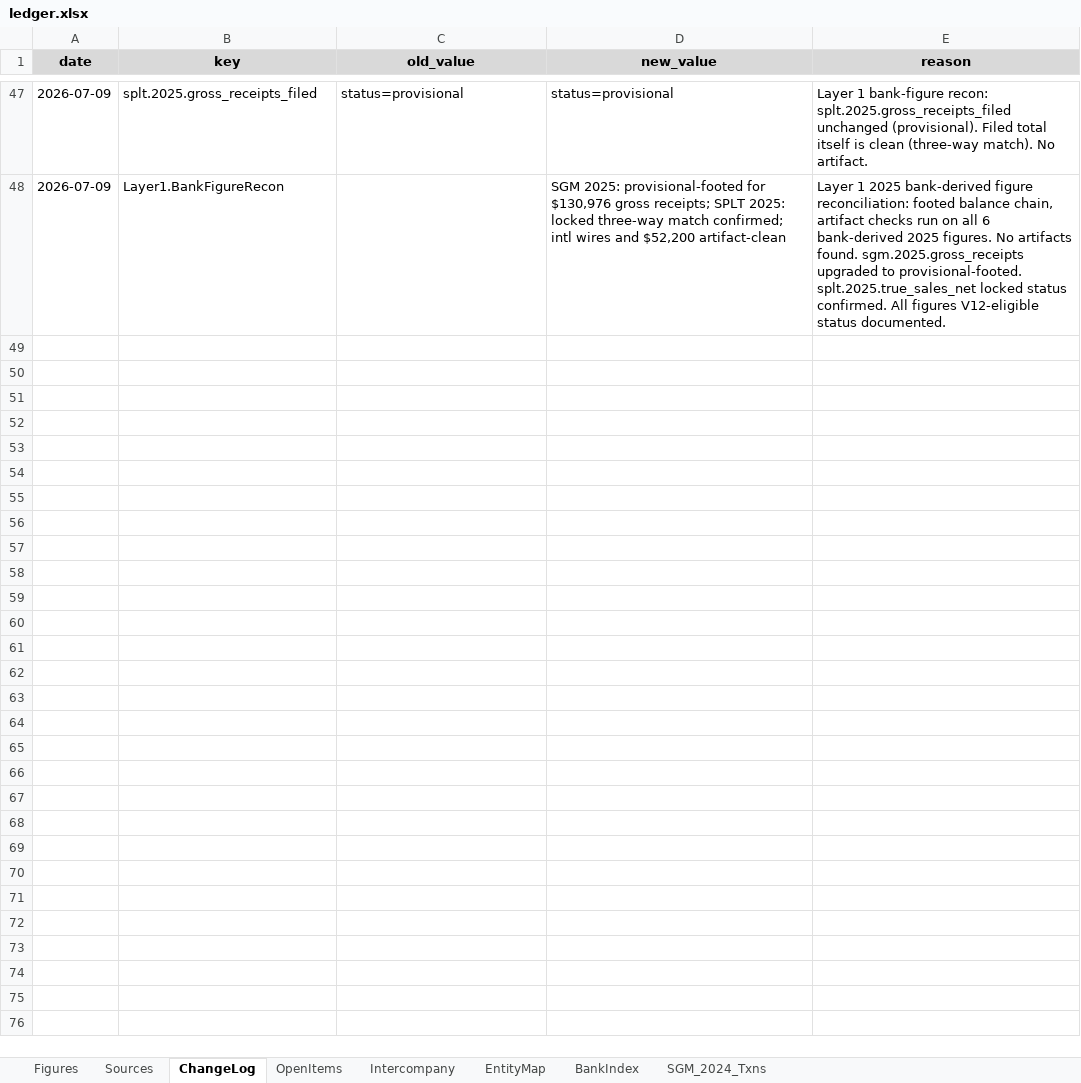
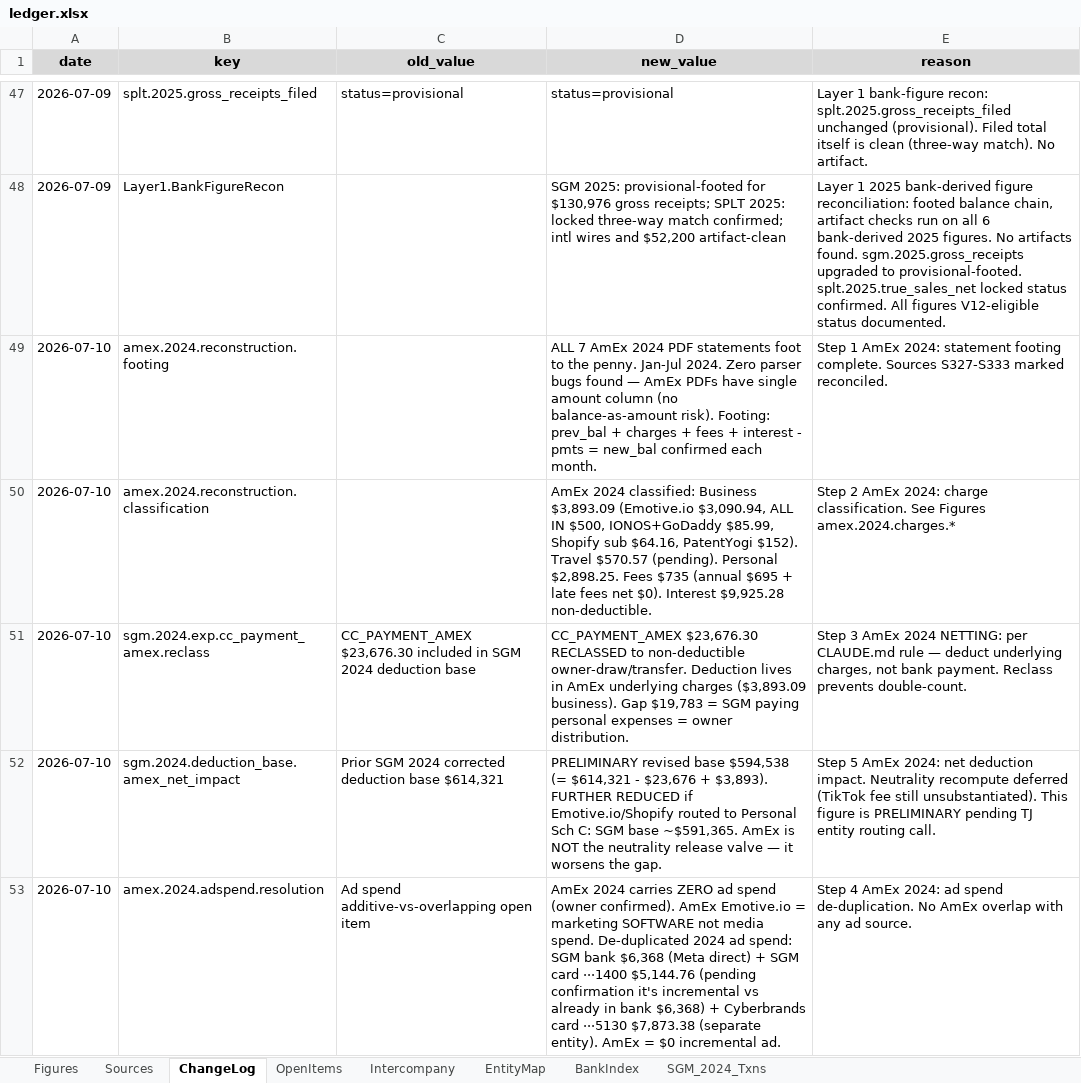
Before and after one commit to ArizeNwosu/StoneSupplyCo, an Excel workbook: Downloads/Splitflask-Financials/ledger.xlsx, sheet ChangeLog, drawn as a sheet; only a part is shown, gaps mark what is left out; values as stored, in another font and other column widths than the file's, no borders; the diff names each change by its address in the sheet, - before the commit and + after, or states it on an @@ line.

```diff
--- a/Downloads/Splitflask-Financials/ledger.xlsx (sheet ChangeLog)
+++ b/Downloads/Splitflask-Financials/ledger.xlsx (sheet ChangeLog)
+row 49: 2026-07-10 | amex.2024.reconstruction.footing |  | ALL 7 AmEx 2024 PDF statements foot to the penny. Jan-Jul 2024. Zero parser bugs found — AmEx PDFs have single amount column (no balance-as-amount risk). Footing: prev_bal + charges + fees + interest - pmts = new_bal confirmed each month. | Step 1 AmEx 2024: statement footing complete. Sources S327-S333 marked reconciled.
+row 50: 2026-07-10 | amex.2024.reconstruction.classification |  | AmEx 2024 classified: Business $3,893.09 (Emotive.io $3,090.94, ALL IN $500, IONOS+GoDaddy $85.99, Shopify sub $64.16, PatentYogi $152). Travel $570.57 (pending). Personal $2,898.25. Fees $735 (annual $695 + late fees net $0). Interest $9,925.28 non-deductible. | Step 2 AmEx 2024: charge classification. See Figures amex.2024.charges.*
+row 51: 2026-07-10 | sgm.2024.exp.cc_payment_amex.reclass | CC_PAYMENT_AMEX $23,676.30 included in SGM 2024 deduction base | CC_PAYMENT_AMEX $23,676.30 RECLASSED to non-deductible owner-draw/transfer. Deduction lives in AmEx underlying charges ($3,893.09 business). Gap $19,783 = SGM paying personal expenses = owner distribution. | Step 3 AmEx 2024 NETTING: per CLAUDE.md rule — deduct underlying charges, not bank payment. Reclass prevents double-count.
+row 52: 2026-07-10 | sgm.2024.deduction_base.amex_net_impact | Prior SGM 2024 corrected deduction base $614,321 | PRELIMINARY revised base $594,538 (= $614,321 - $23,676 + $3,893). FURTHER REDUCED if Emotive.io/Shopify routed to Personal Sch C: SGM base ~$591,365. AmEx is NOT the neutrality release valve — it worsens the gap. | Step 5 AmEx 2024: net deduction impact. Neutrality recompute deferred (TikTok fee still unsubstantiated). This figure is PRELIMINARY pending TJ entity routing call.
+row 53: 2026-07-10 | amex.2024.adspend.resolution | Ad spend additive-vs-overlapping open item | AmEx 2024 carries ZERO ad spend (owner confirmed). AmEx Emotive.io = marketing SOFTWARE not media spend. De-duplicated 2024 ad spend: SGM bank $6,368 (Meta direct) + SGM card ···1400 $5,144.76 (pending confirmation it's incremental vs already in bank $6,368) + Cyberbrands card ···5130 $7,873.38 (separate entity). AmEx = $0 incremental ad. | Step 4 AmEx 2024: ad spend de-duplication. No AmEx overlap with any ad source.
```
Also changed, not shown: sheet Figures, sheet BankIndex, sheet Sources, sheet OpenItems.
